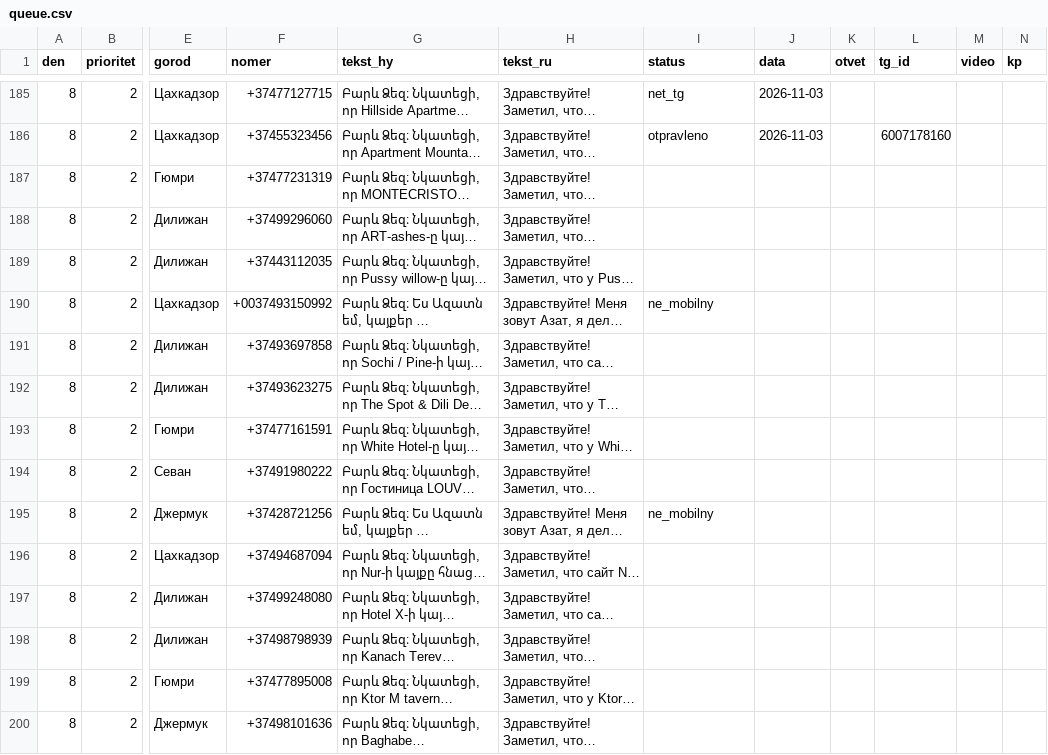
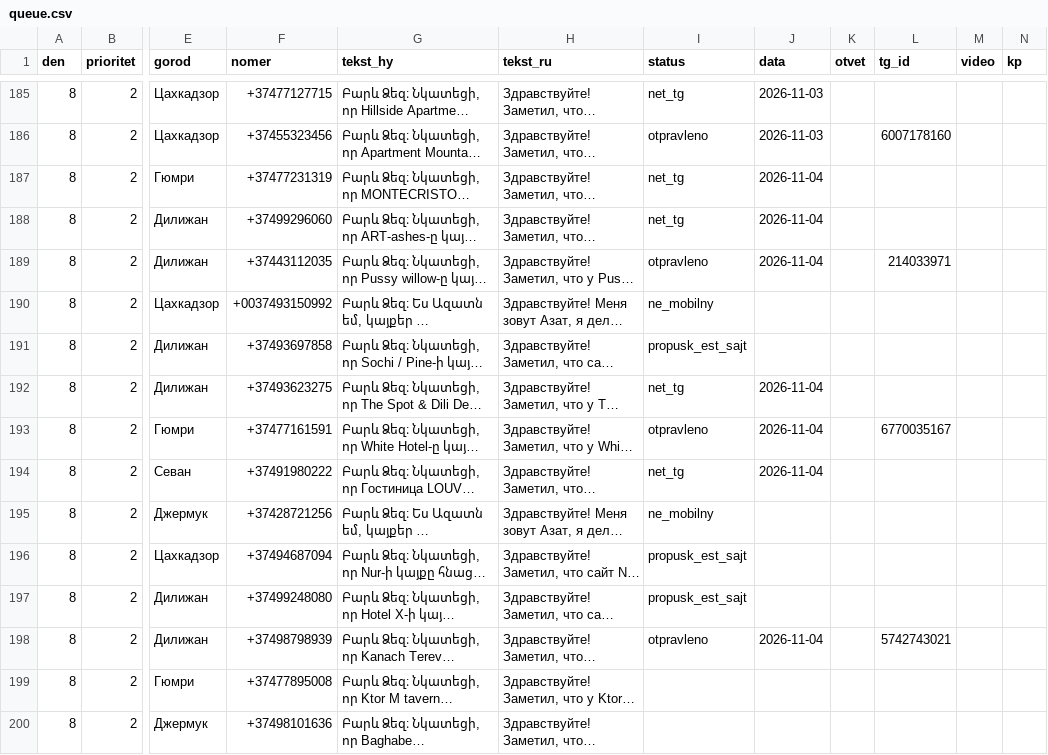
Before and after one commit to 790azat/prospecting, a CSV file: data/tg/queue.csv, drawn as a sheet; only a part is shown, gaps mark what is left out; long unchanged cells end in …; the diff names each change by its address in the sheet, - before the commit and + after, or states it on an @@ line.

```diff
--- a/data/tg/queue.csv
+++ b/data/tg/queue.csv
-I187:I188 (status): (empty)
+I187:I188 (status): net_tg
-J187:J189 (data): (empty)
+J187:J189 (data): 2026-11-04
-I189 (status): (empty)
+I189 (status): otpravleno
-L189 (tg_id): (empty)
+L189 (tg_id): 214033971
-I191 (status): (empty)
+I191 (status): propusk_est_sajt
-I192 (status): (empty)
+I192 (status): net_tg
-J192:J194 (data): (empty)
+J192:J194 (data): 2026-11-04
-I193 (status): (empty)
+I193 (status): otpravleno
-L193 (tg_id): (empty)
+L193 (tg_id): 6770035167
-I194 (status): (empty)
+I194 (status): net_tg
-I196:I197 (status): (empty)
+I196:I197 (status): propusk_est_sajt
-I198 (status): (empty)
+I198 (status): otpravleno
-J198 (data): (empty)
+J198 (data): 2026-11-04
-L198 (tg_id): (empty)
+L198 (tg_id): 5742743021
```
Also changed, not shown: 2 other files.
